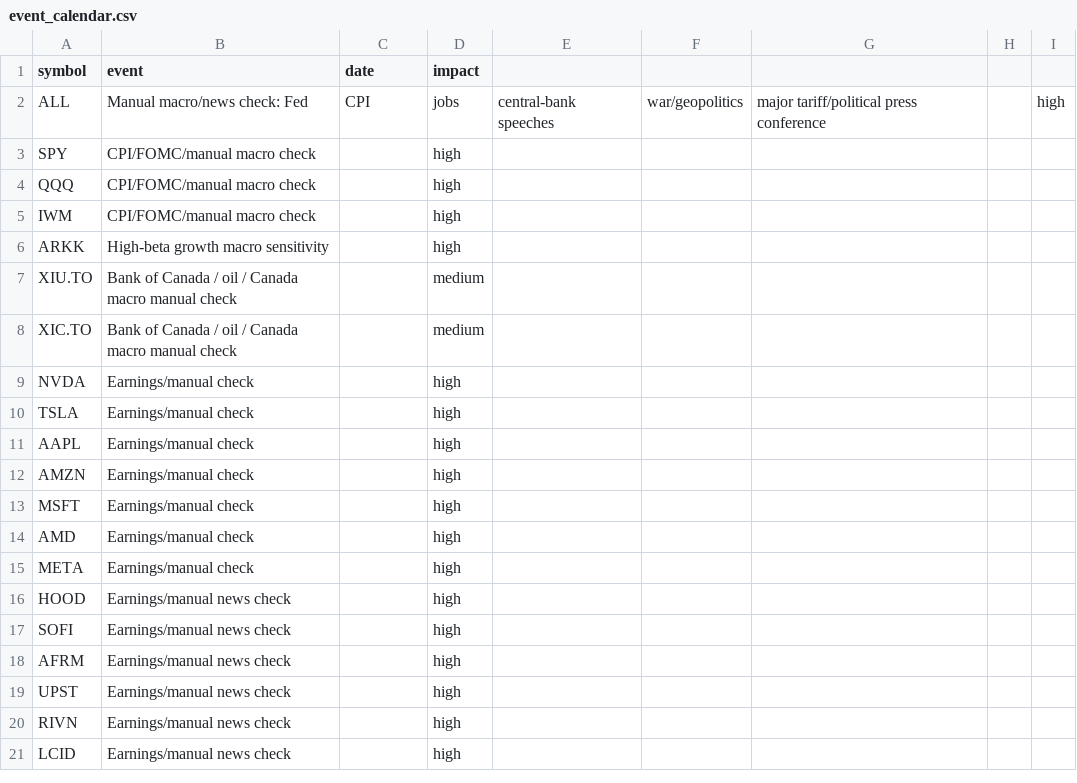
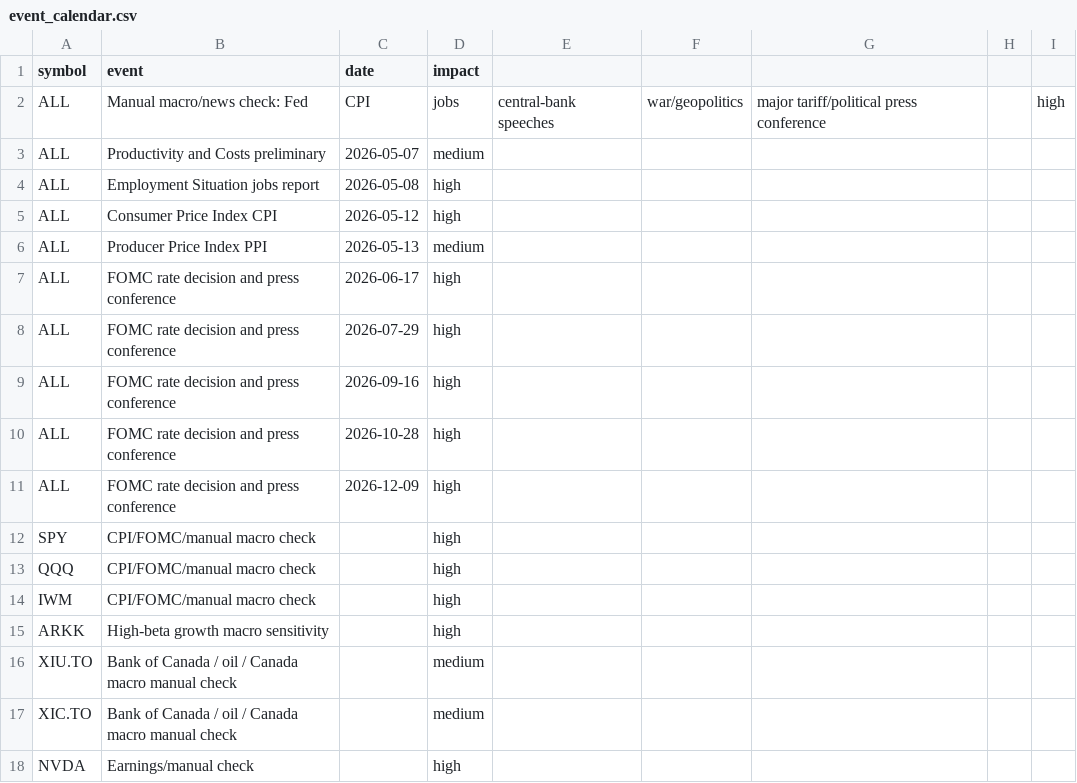
Before and after one commit to narendra0467/Trading-System, a CSV file: data/event_calendar.csv, drawn as a sheet; only a part is shown; the shorter side is filled out with more unchanged rows.

```diff
--- a/data/event_calendar.csv
+++ b/data/event_calendar.csv
@@ -2,2 +2,11 @@ symbol,event,date,impact
 ALL,Manual macro/news check: Fed, CPI, jobs, central-bank speeches, war/geopolitics, major tariff/political press conference,,high
+ALL,Productivity and Costs preliminary,2026-05-07,medium
+ALL,Employment Situation jobs report,2026-05-08,high
+ALL,Consumer Price Index CPI,2026-05-12,high
+ALL,Producer Price Index PPI,2026-05-13,medium
+ALL,FOMC rate decision and press conference,2026-06-17,high
+ALL,FOMC rate decision and press conference,2026-07-29,high
+ALL,FOMC rate decision and press conference,2026-09-16,high
+ALL,FOMC rate decision and press conference,2026-10-28,high
+ALL,FOMC rate decision and press conference,2026-12-09,high
 SPY,CPI/FOMC/manual macro check,,high
```
Also changed, not shown: 38 other files.
